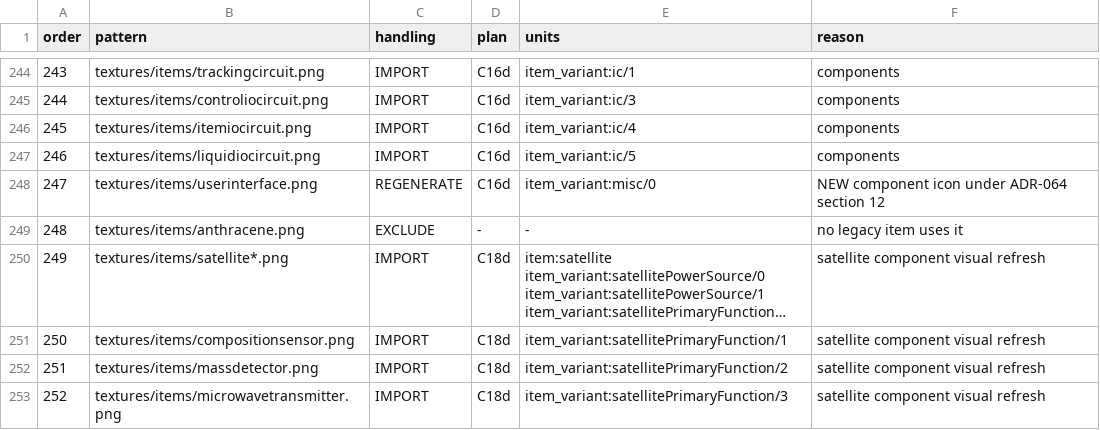
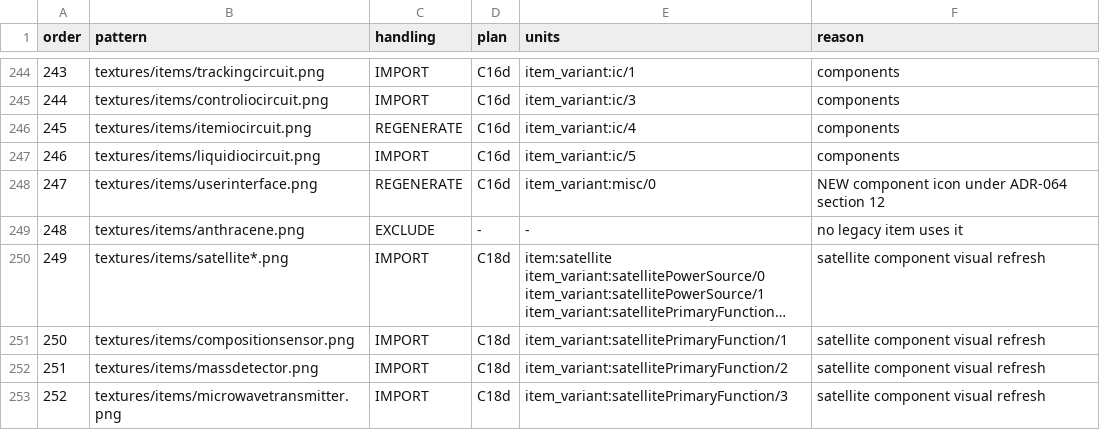
Before and after one commit to sunthemoon/AdvancedRocketry-Community, a CSV file: docs/work/v1.8.0-asset-plan.csv, drawn as a sheet; only a part is shown, gaps mark what is left out; long unchanged cells end in ….

```diff
--- a/docs/work/v1.8.0-asset-plan.csv
+++ b/docs/work/v1.8.0-asset-plan.csv
@@ -245,3 +245,3 @@ order,pattern,handling,plan,units,reason
 244,textures/items/controliocircuit.png,IMPORT,C16d,item_variant:ic/3,components
-245,textures/items/itemiocircuit.png,IMPORT,C16d,item_variant:ic/4,components
+245,textures/items/itemiocircuit.png,REGENERATE,C16d,item_variant:ic/4,components
 246,textures/items/liquidiocircuit.png,IMPORT,C16d,item_variant:ic/5,components
```
Also changed, not shown: 12 other files.
